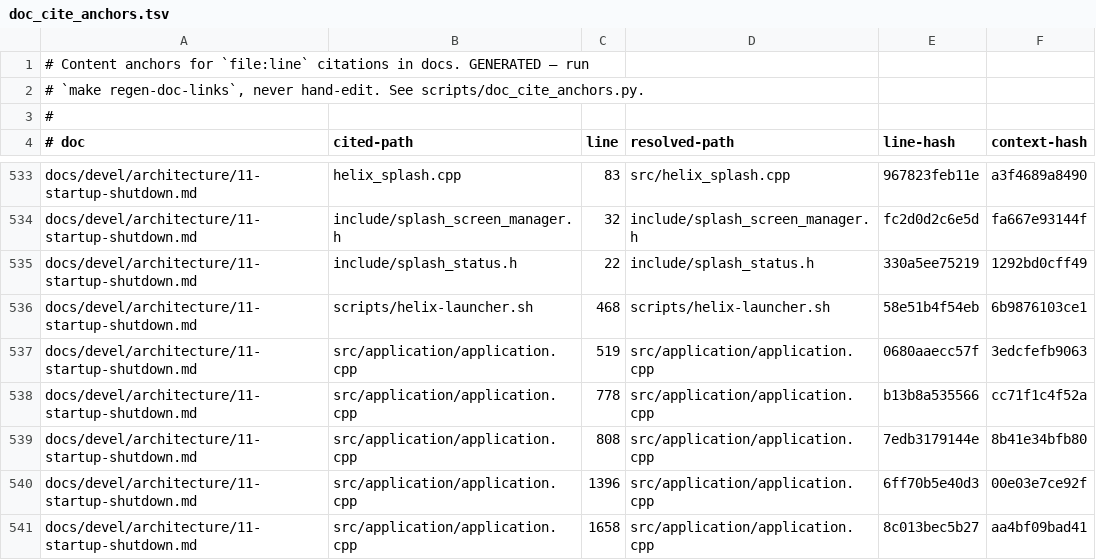
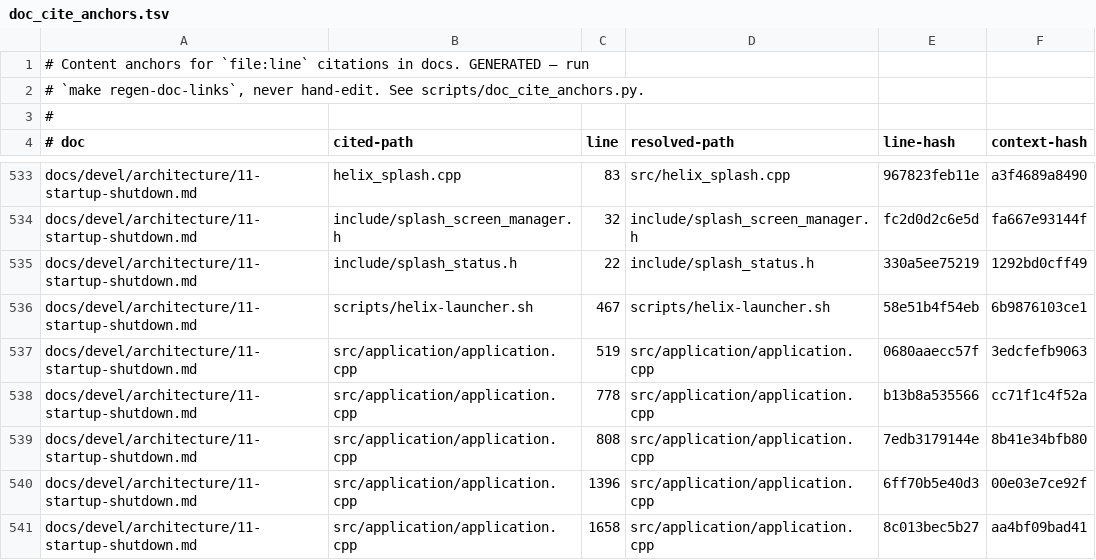
Before and after one commit to prestonbrown/helixscreen, a TSV file: scripts/doc_cite_anchors.tsv, drawn as a sheet; only a part is shown, gaps mark what is left out.

```diff
--- a/scripts/doc_cite_anchors.tsv
+++ b/scripts/doc_cite_anchors.tsv
@@ -535,3 +535,3 @@ docs/devel/architecture/11-startup-shutdown.md	include/splash_screen_manager.h	3
 docs/devel/architecture/11-startup-shutdown.md	include/splash_status.h	22	include/splash_status.h	330a5ee75219	1292bd0cff49
-docs/devel/architecture/11-startup-shutdown.md	scripts/helix-launcher.sh	468	scripts/helix-launcher.sh	58e51b4f54eb	6b9876103ce1
+docs/devel/architecture/11-startup-shutdown.md	scripts/helix-launcher.sh	467	scripts/helix-launcher.sh	58e51b4f54eb	6b9876103ce1
 docs/devel/architecture/11-startup-shutdown.md	src/application/application.cpp	519	src/application/application.cpp	0680aaecc57f	3edcfefb9063
```
Also changed, not shown: 14 other files.
